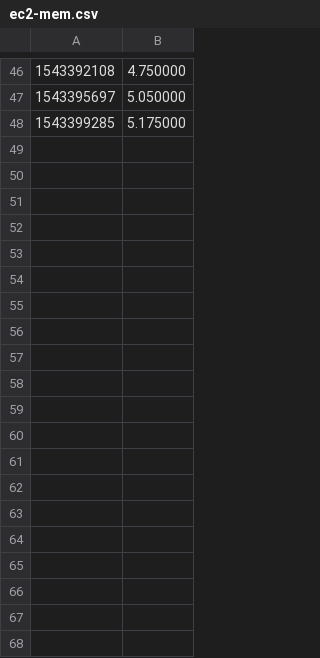
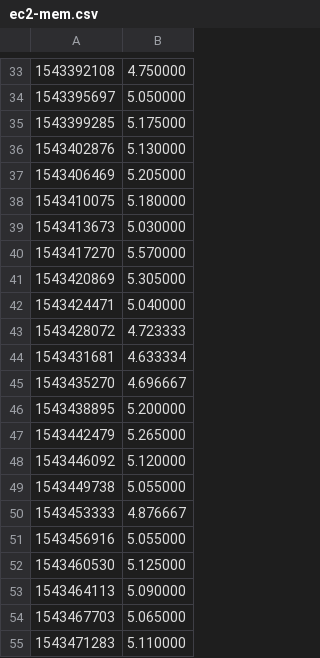
Before and after one commit to Miroka96/Compute-Cloud-Benchmark, a CSV file: amazon/ec2-mem.csv, drawn as a sheet; only a part is shown, gaps mark what is left out; the diff covers the shown part only; the diff names each change by its address in the sheet, - before the commit and + after, or states it on an @@ line.

```diff
--- a/amazon/ec2-mem.csv
+++ b/amazon/ec2-mem.csv
+row 36: 1543402876 | 5.130000
+row 37: 1543406469 | 5.205000
+row 38: 1543410075 | 5.180000
+row 39: 1543413673 | 5.030000
+row 40: 1543417270 | 5.570000
+row 41: 1543420869 | 5.305000
+row 42: 1543424471 | 5.040000
+row 43: 1543428072 | 4.723333
+row 44: 1543431681 | 4.633334
+row 45: 1543435270 | 4.696667
+row 46: 1543438895 | 5.200000
+row 47: 1543442479 | 5.265000
+row 48: 1543446092 | 5.120000
+row 49: 1543449738 | 5.055000
+row 50: 1543453333 | 4.876667
+row 51: 1543456916 | 5.055000
+row 52: 1543460530 | 5.125000
+row 53: 1543464113 | 5.090000
+row 54: 1543467703 | 5.065000
+row 55: 1543471283 | 5.110000
```
Also changed, not shown: 16 added rows and 13 removed rows elsewhere in this file, amazon/ec2-cpu.csv, amazon/ec2-disk-random.csv, 12 other files.
